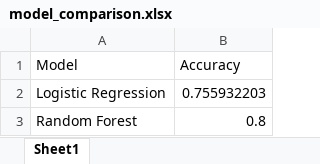
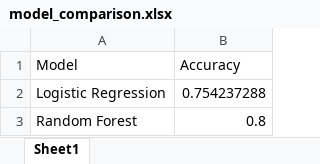
Before and after one commit to monkgotdunk069-a11y/stock_pridiction01, an Excel workbook: model_comparison.xlsx, sheet Sheet1, drawn as a sheet; values as stored, in another font and other column widths than the file's, no borders; the diff names each change by its address in the sheet, - before the commit and + after, or states it on an @@ line.

```diff
--- a/model_comparison.xlsx (sheet Sheet1)
+++ b/model_comparison.xlsx (sheet Sheet1)
-B2 (Accuracy): 0.755932203
+B2 (Accuracy): 0.754237288
```
Also changed, not shown: final.xlsx, 5 other files.
